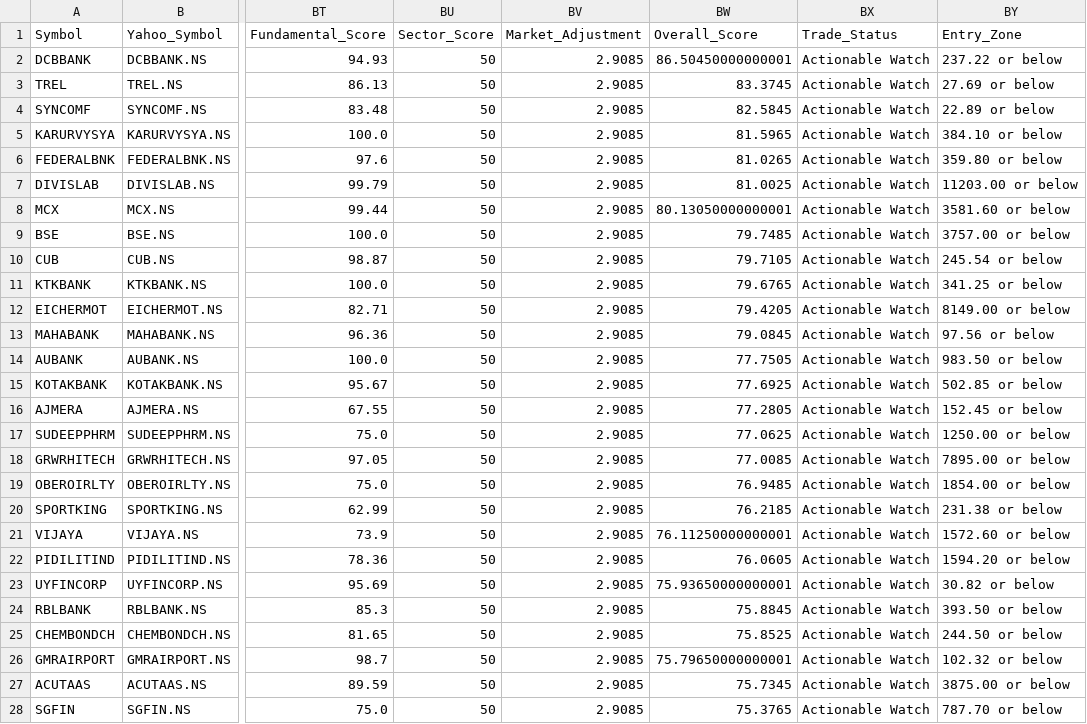
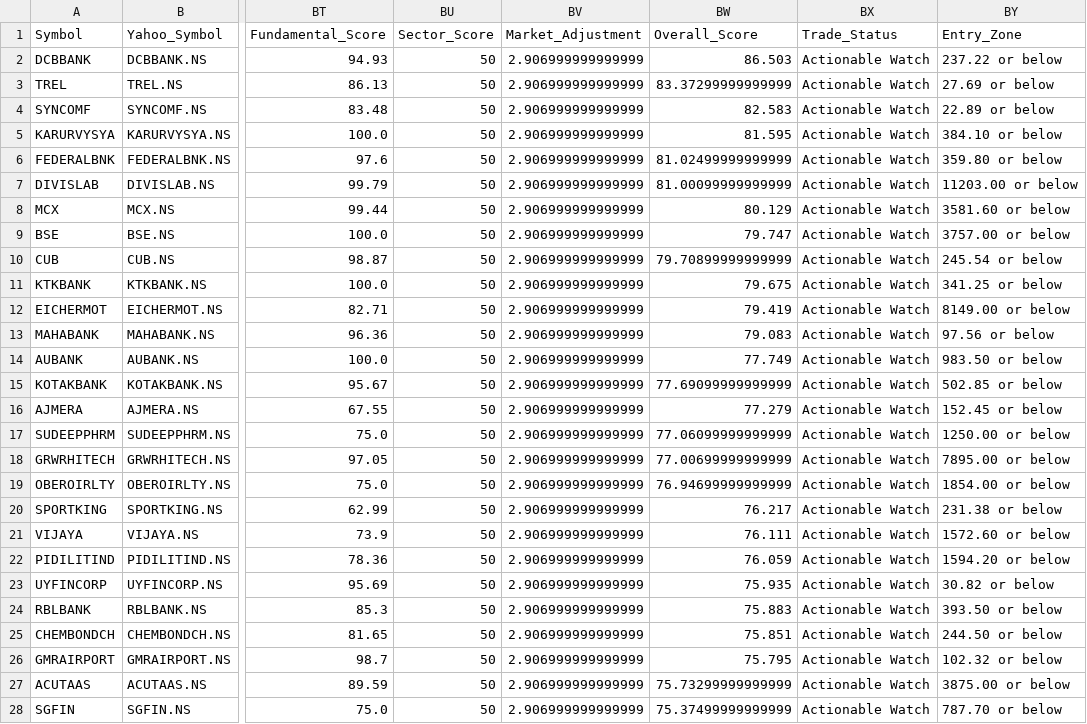
Before and after one commit to rakeshnagapuri99-coder/nse-smart-market-dashboard, a CSV file: output/exports/long_term.csv, drawn as a sheet; only a part is shown, gaps mark what is left out; the diff covers the shown part only; the diff names each change by its address in the sheet, - before the commit and + after, or states it on an @@ line.

```diff
--- a/output/exports/long_term.csv
+++ b/output/exports/long_term.csv
-BV2:BV28 (Market_Adjustment): 2.9085
+BV2:BV28 (Market_Adjustment): 2.906999999999999
-BW2 (Overall_Score): 86.50450000000001
+BW2 (Overall_Score): 86.503
-BW3 (Overall_Score): 83.3745
+BW3 (Overall_Score): 83.37299999999999
-BW4 (Overall_Score): 82.5845
+BW4 (Overall_Score): 82.583
-BW5 (Overall_Score): 81.5965
+BW5 (Overall_Score): 81.595
-BW6 (Overall_Score): 81.0265
+BW6 (Overall_Score): 81.02499999999999
-BW7 (Overall_Score): 81.0025
+BW7 (Overall_Score): 81.00099999999999
-BW8 (Overall_Score): 80.13050000000001
+BW8 (Overall_Score): 80.129
-BW9 (Overall_Score): 79.7485
+BW9 (Overall_Score): 79.747
-BW10 (Overall_Score): 79.7105
+BW10 (Overall_Score): 79.70899999999999
-BW11 (Overall_Score): 79.6765
+BW11 (Overall_Score): 79.675
-BW12 (Overall_Score): 79.4205
+BW12 (Overall_Score): 79.419
-BW13 (Overall_Score): 79.0845
+BW13 (Overall_Score): 79.083
-BW14 (Overall_Score): 77.7505
+BW14 (Overall_Score): 77.749
-BW15 (Overall_Score): 77.6925
+BW15 (Overall_Score): 77.69099999999999
-BW16 (Overall_Score): 77.2805
+BW16 (Overall_Score): 77.279
-BW17 (Overall_Score): 77.0625
+BW17 (Overall_Score): 77.06099999999999
-BW18 (Overall_Score): 77.0085
+BW18 (Overall_Score): 77.00699999999999
-BW19 (Overall_Score): 76.9485
+BW19 (Overall_Score): 76.94699999999999
-BW20 (Overall_Score): 76.2185
+BW20 (Overall_Score): 76.217
-BW21 (Overall_Score): 76.11250000000001
+BW21 (Overall_Score): 76.111
-BW22 (Overall_Score): 76.0605
+BW22 (Overall_Score): 76.059
-BW23 (Overall_Score): 75.93650000000001
+BW23 (Overall_Score): 75.935
-BW24 (Overall_Score): 75.8845
+BW24 (Overall_Score): 75.883
-BW25 (Overall_Score): 75.8525
+BW25 (Overall_Score): 75.851
-BW26 (Overall_Score): 75.79650000000001
+BW26 (Overall_Score): 75.795
-BW27 (Overall_Score): 75.7345
+BW27 (Overall_Score): 75.73299999999999
-BW28 (Overall_Score): 75.3765
+BW28 (Overall_Score): 75.37499999999999
```
Also changed, not shown: 146 edited cells elsewhere in this file, output/exports/intraday.csv, output/exports/momentum.csv, 18 other files.
